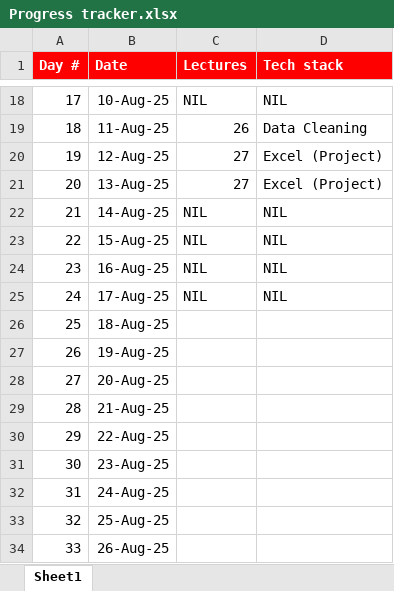
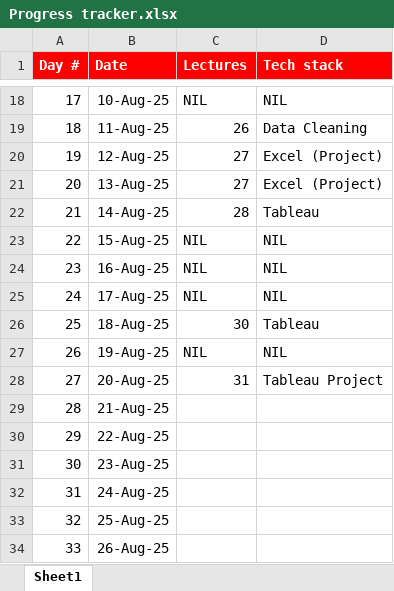
Before and after one commit to sayyedmujtaba/Data-Analysis-Bootcamp, an Excel workbook: Progress tracker.xlsx, sheet Sheet1, drawn as a sheet; only a part is shown, gaps mark what is left out; values as stored, in another font and other column widths than the file's, no borders; the diff names each change by its address in the sheet, - before the commit and + after, or states it on an @@ line.

Commit message:
Tableou complete

```diff
--- a/Progress tracker.xlsx (sheet Sheet1)
+++ b/Progress tracker.xlsx (sheet Sheet1)
-C22 (Lectures): NIL
+C22 (Lectures): 28
-D22 (Tech stack): NIL
+D22 (Tech stack): Tableau
-C26 (Lectures): (empty)
+C26 (Lectures): 30
-D26 (Tech stack): (empty)
+D26 (Tech stack): Tableau
-C27 (Lectures): (empty)
+C27 (Lectures): NIL
-D27 (Tech stack): (empty)
+D27 (Tech stack): NIL
-C28 (Lectures): (empty)
+C28 (Lectures): 31
-D28 (Tech stack): (empty)
+D28 (Tech stack): Tableau Project
```
Also changed, not shown: 7 other files.
